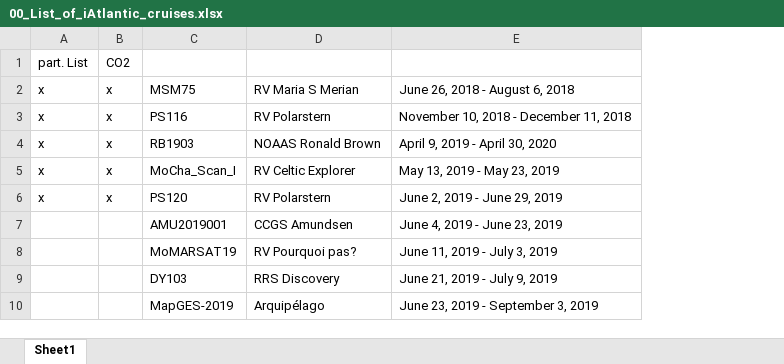
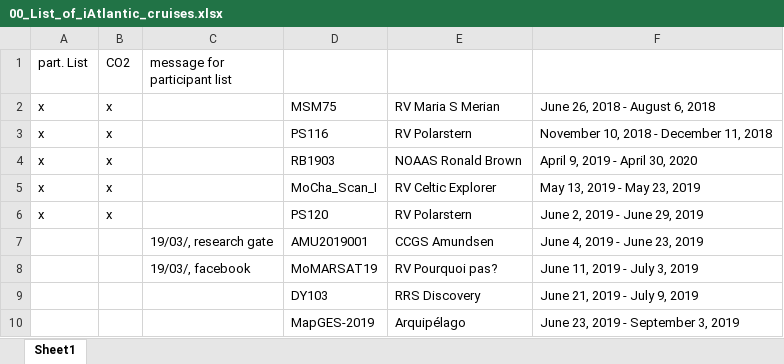
Before and after one commit to Kristin-2002/iAtlantic-CO2-footprint, an Excel workbook: data/participants/cruises/00_List_of_iAtlantic_cruises.xlsx, sheet Sheet1, drawn as a sheet; only a part is shown; values as stored, in another font and other column widths than the file's, no borders; the diff names each change by its address in the sheet, - before the commit and + after, or states it on an @@ line.

```diff
--- a/data/participants/cruises/00_List_of_iAtlantic_cruises.xlsx (sheet Sheet1)
+++ b/data/participants/cruises/00_List_of_iAtlantic_cruises.xlsx (sheet Sheet1)
+column C (message for participant list), rows 7-8: 19/03/, research gate | 19/03/, facebook
```
Also changed, not shown: 4 other files.
